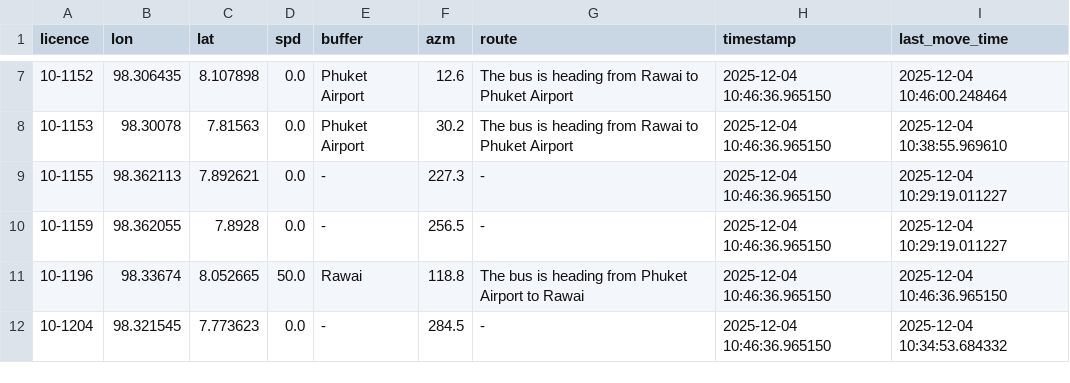
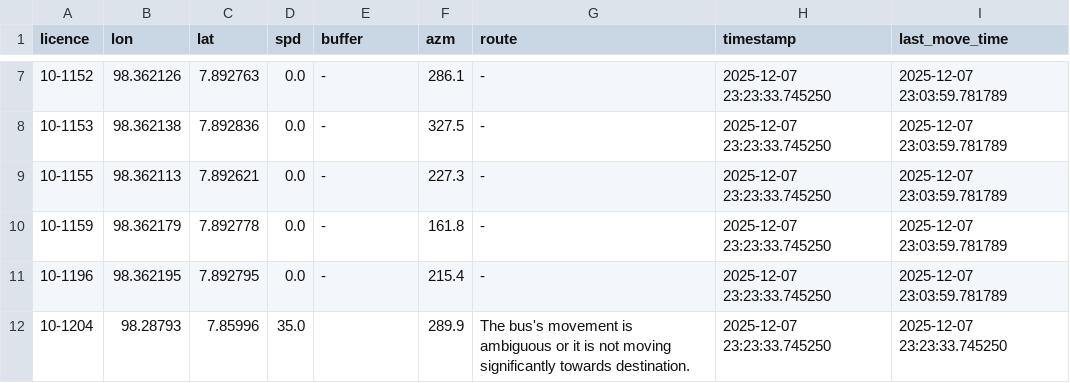
Before and after one commit to parinwarishui/bus-eta-prediction, a CSV file: bus_history.csv, drawn as a sheet; only a part is shown, gaps mark what is left out; the diff covers the shown part only.

Commit message:
improved route data searching

```diff
--- a/bus_history.csv
+++ b/bus_history.csv
@@ -7,6 +7,6 @@ licence,lon,lat,spd,buffer,azm,route,timestamp,last_move_time
-10-1152,98.306435,8.107898,0.0,Phuket Airport,12.6,The bus is heading from Rawai to Phuket Airport,2025-12-04 10:46:36.965150,2025-12-04 10:46:00.248464
-10-1153,98.30078,7.81563,0.0,Phuket Airport,30.2,The bus is heading from Rawai to Phuket Airport,2025-12-04 10:46:36.965150,2025-12-04 10:38:55.969610
-10-1155,98.362113,7.892621,0.0,-,227.3,-,2025-12-04 10:46:36.965150,2025-12-04 10:29:19.011227
-10-1159,98.362055,7.8928,0.0,-,256.5,-,2025-12-04 10:46:36.965150,2025-12-04 10:29:19.011227
-10-1196,98.33674,8.052665,50.0,Rawai,118.8,The bus is heading from Phuket Airport to Rawai,2025-12-04 10:46:36.965150,2025-12-04 10:46:36.965150
-10-1204,98.321545,7.773623,0.0,-,284.5,-,2025-12-04 10:46:36.965150,2025-12-04 10:34:53.684332
+10-1152,98.362126,7.892763,0.0,-,286.1,-,2025-12-07 23:23:33.745250,2025-12-07 23:03:59.781789
+10-1153,98.362138,7.892836,0.0,-,327.5,-,2025-12-07 23:23:33.745250,2025-12-07 23:03:59.781789
+10-1155,98.362113,7.892621,0.0,-,227.3,-,2025-12-07 23:23:33.745250,2025-12-07 23:03:59.781789
+10-1159,98.362179,7.892778,0.0,-,161.8,-,2025-12-07 23:23:33.745250,2025-12-07 23:03:59.781789
+10-1196,98.362195,7.892795,0.0,-,215.4,-,2025-12-07 23:23:33.745250,2025-12-07 23:03:59.781789
+10-1204,98.28793,7.85996,35.0,,289.9,The bus's movement is ambiguous or it is not moving significantly towards destination.,2025-12-07 23:23:33.745250,2025-12-07 23:23:33.745250
```
Also changed, not shown: 129 edited cells elsewhere in this file, 7 other files.
